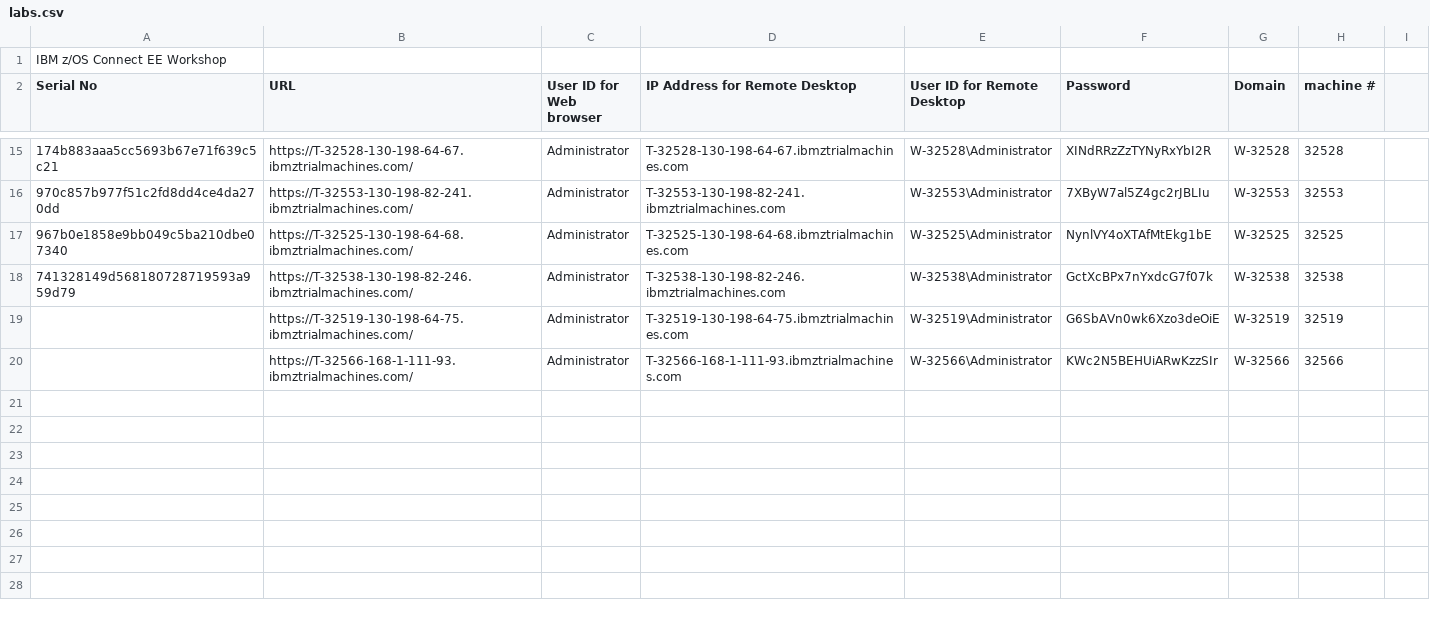
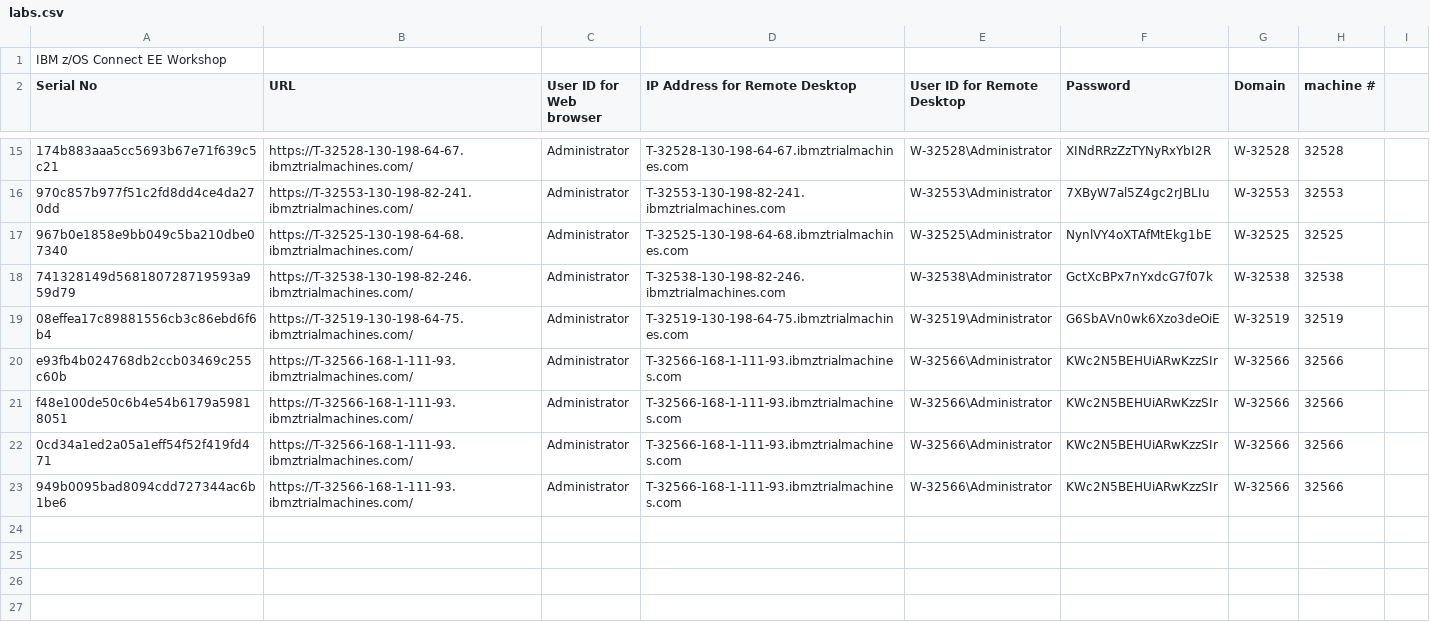
Before and after one commit to emitchj/WSC-zVA-Registation, a CSV file: labs.csv, drawn as a sheet; only a part is shown, gaps mark what is left out; the shorter side is filled out with more unchanged rows; the diff names each change by its address in the sheet, - before the commit and + after, or states it on an @@ line.

Commit message:
Add files via upload

```diff
--- a/labs.csv
+++ b/labs.csv
-A19 (Serial No): (empty)
+A19 (Serial No): 08effea17c89881556cb3c86ebd6f6b4
-A20 (Serial No): (empty)
+A20 (Serial No): e93fb4b024768db2ccb03469c255c60b
-row 21: (empty)
+row 21: f48e100de50c6b4e54b6179a59818051 | https://T-32566-168-1-111-93.ibmztrialmachines.com/ | Administrator | T-32566-168-1-111-93.ibmztrialmachines.com | W-32566\Administrator | KWc2N5BEHUiARwKzzSIr | W-32566 | 32566
-row 22: (empty)
+row 22: 0cd34a1ed2a05a1eff54f52f419fd471 | https://T-32566-168-1-111-93.ibmztrialmachines.com/ | Administrator | T-32566-168-1-111-93.ibmztrialmachines.com | W-32566\Administrator | KWc2N5BEHUiARwKzzSIr | W-32566 | 32566
-row 23: (empty)
+row 23: 949b0095bad8094cdd727344ac6b1be6 | https://T-32566-168-1-111-93.ibmztrialmachines.com/ | Administrator | T-32566-168-1-111-93.ibmztrialmachines.com | W-32566\Administrator | KWc2N5BEHUiARwKzzSIr | W-32566 | 32566
```
